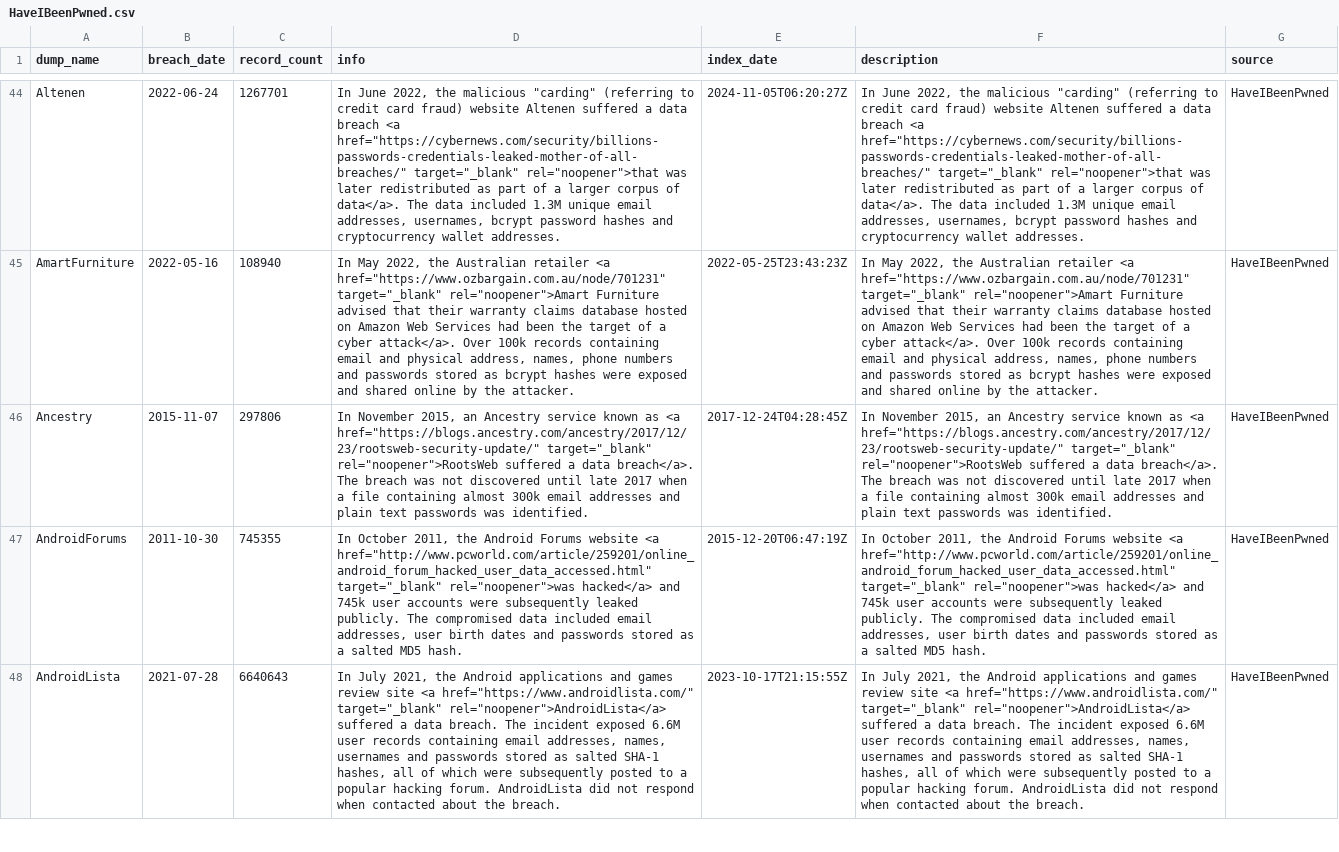
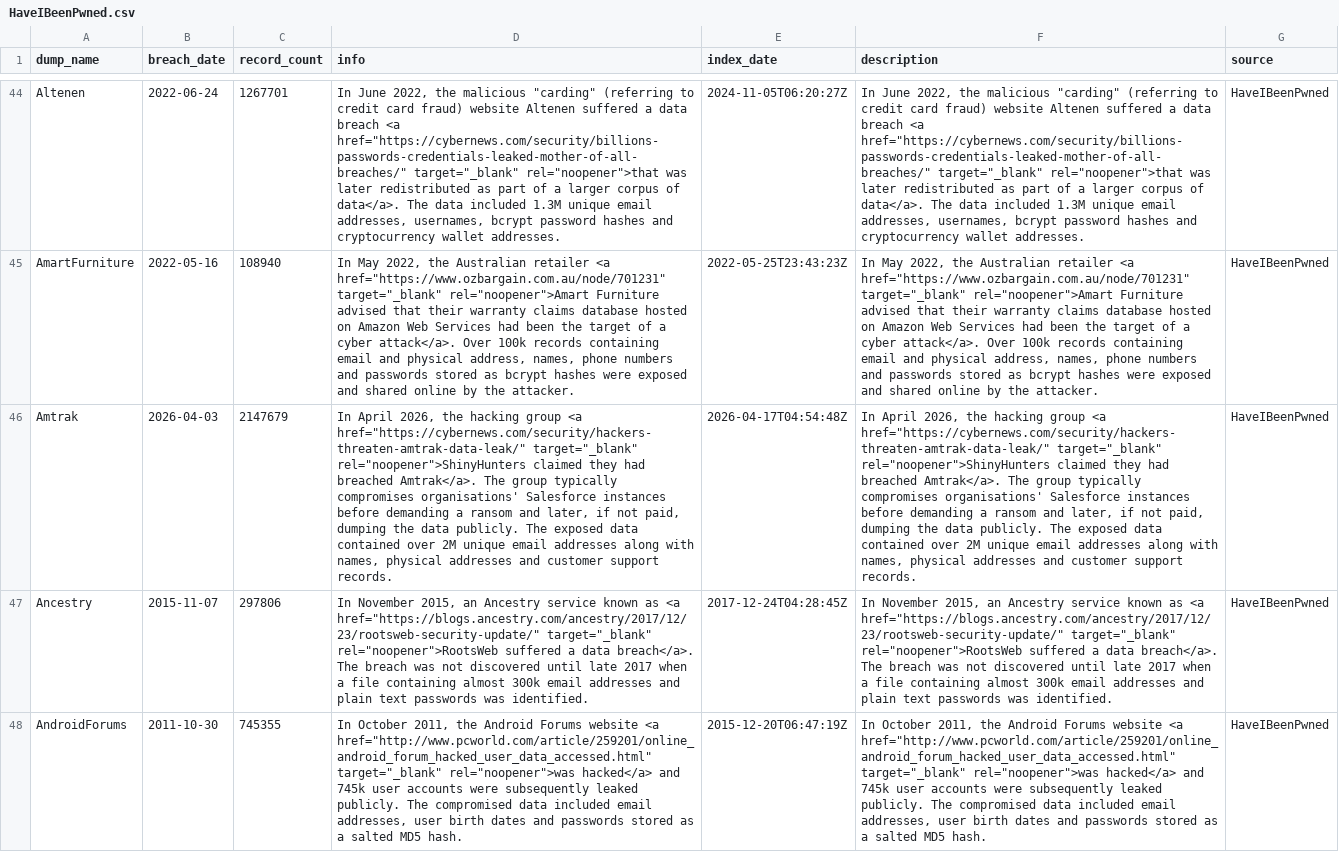
Before and after one commit to notdls/known-breaches, a CSV file: datasets/HaveIBeenPwned.csv, drawn as a sheet; only a part is shown, gaps mark what is left out; the shorter side is filled out with more unchanged rows; the diff covers the shown part only; the diff names each change by its address in the sheet, - before the commit and + after, or states it on an @@ line.

Commit message:
Dataset Update 04/21/26

```diff
--- a/datasets/HaveIBeenPwned.csv
+++ b/datasets/HaveIBeenPwned.csv
+row 46: Amtrak | 2026-04-03 | 2147679 | In April 2026, the hacking group <a href="https://cybernews.com/security/hackers-threaten-amtrak-data-leak/" target="_blank" rel="noopener">ShinyHunters claimed they had breached Amtrak</a>. The group typically compromises organisations' Salesforce instances before demanding a ransom and later, if not paid, dumping the data publicly. The exposed data contained over 2M unique email addresses along with names, physical addresses and customer support records. | 2026-04-17T04:54:48Z | In April 2026, the hacking group <a href="https://cybernews.com/security/hackers-threaten-amtrak-data-leak/" target="_blank" rel="noopener">ShinyHunters claimed they had breached Amtrak</a>. The group typically compromises organisations' Salesforce instances before demanding a ransom and later, if not paid, dumping the data publicly. The exposed data contained over 2M unique email addresses along with names, physical addresses and customer support records. | HaveIBeenPwned
```
Also changed, not shown: 1 added row elsewhere in this file, datasets/Hashmob.csv, datasets/Leak-Lookup.csv, 5 other files.
